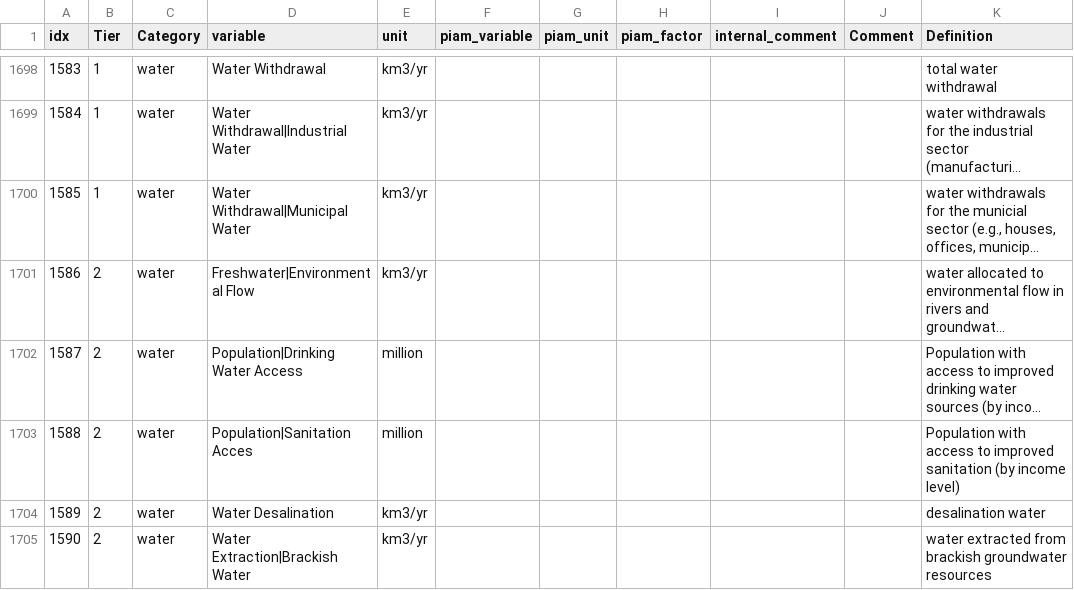
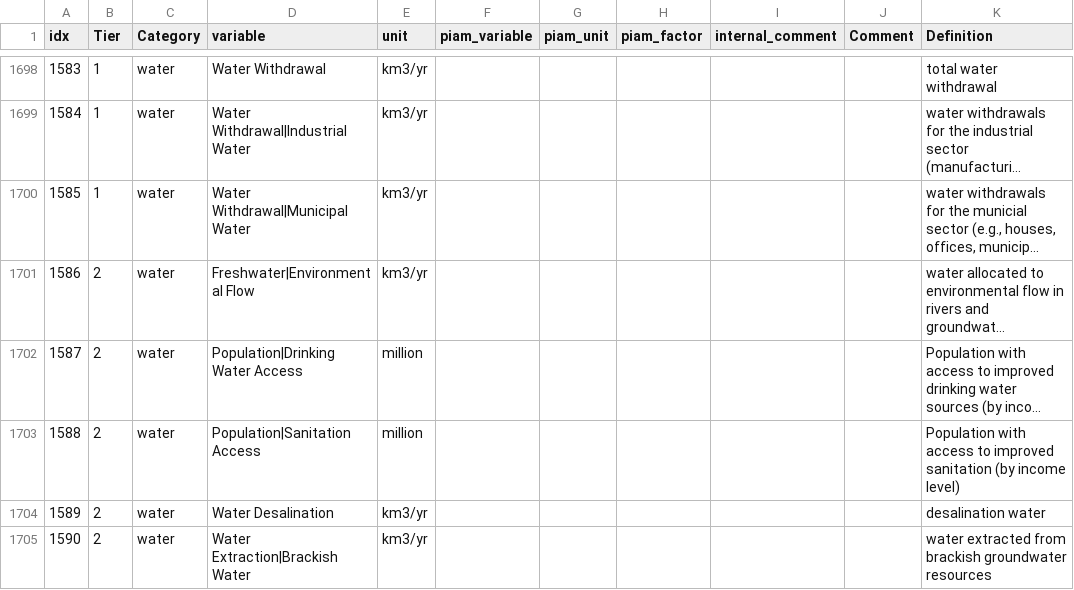
Before and after one commit to tonnrueter/piamInterfaces, a CSV file: inst/mappings/mapping_NAVIGATE.csv, drawn as a sheet; only a part is shown, gaps mark what is left out; long unchanged cells end in …; the diff names each change by its address in the sheet, - before the commit and + after, or states it on an @@ line.

```diff
--- a/inst/mappings/mapping_NAVIGATE.csv
+++ b/inst/mappings/mapping_NAVIGATE.csv
-D1703 (variable): Population|Sanitation Acces
+D1703 (variable): Population|Sanitation Access
```
Also changed, not shown: inst/summations/summation_groups_NAVIGATE.csv.
